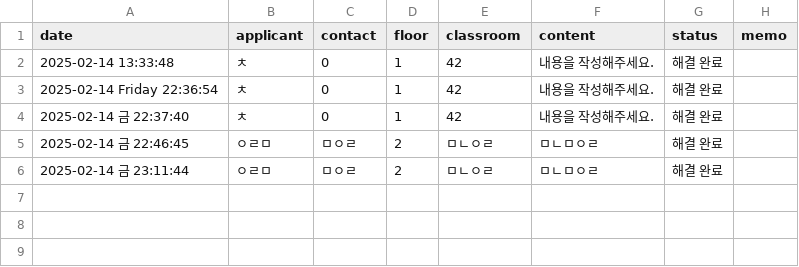
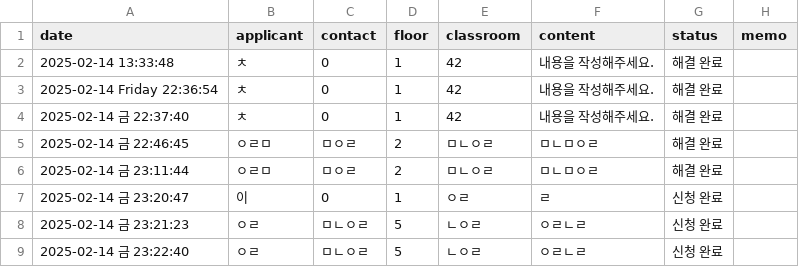
Before and after one commit to soave424/joysaem, a CSV file: maintenance_requests.csv, drawn as a sheet; the diff names each change by its address in the sheet, - before the commit and + after, or states it on an @@ line.

```diff
--- a/maintenance_requests.csv
+++ b/maintenance_requests.csv
+row 7: 2025-02-14 금 23:20:47 | 이 | 0 | 1 | ㅇㄹ | ㄹ | 신청 완료
+row 8: 2025-02-14 금 23:21:23 | ㅇㄹ | ㅁㄴㅇㄹ | 5 | ㄴㅇㄹ | ㅇㄹㄴㄹ | 신청 완료
+row 9: 2025-02-14 금 23:22:40 | ㅇㄹ | ㅁㄴㅇㄹ | 5 | ㄴㅇㄹ | ㅇㄹㄴㄹ | 신청 완료
```
Also changed, not shown: 1 other file.
